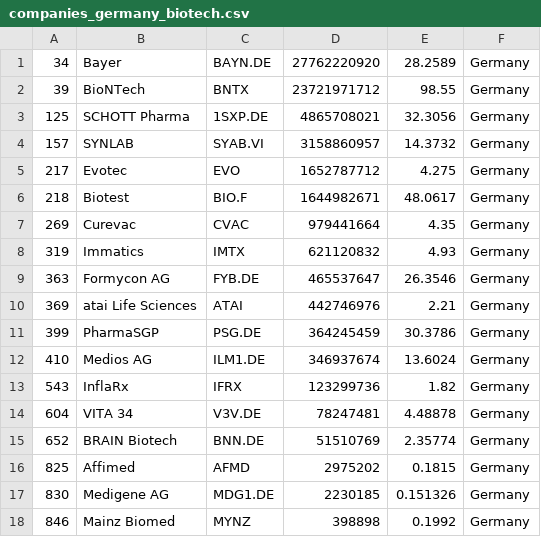
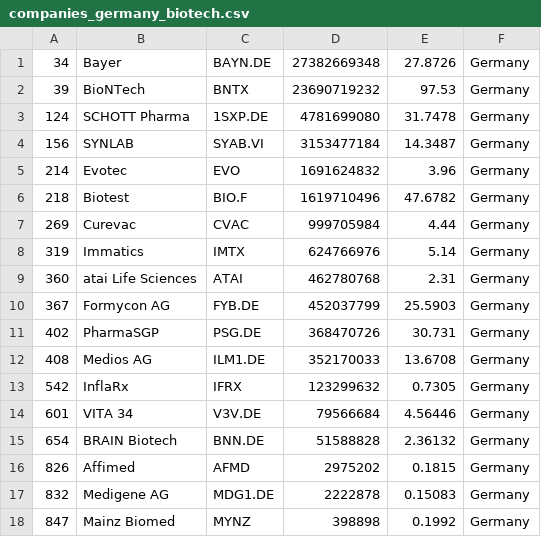
Before and after one commit to jkou02/merida-june-6-2024, a CSV file: companies_germany_biotech.csv, drawn as a sheet.

```diff
--- a/companies_germany_biotech.csv
+++ b/companies_germany_biotech.csv
@@ -1,18 +1,18 @@
-"34","Bayer","BAYN.DE","27762220920","28.2589","Germany"
-"39","BioNTech","BNTX","23721971712","98.55","Germany"
-"125","SCHOTT Pharma","1SXP.DE","4865708021","32.3056","Germany"
-"157","SYNLAB","SYAB.VI","3158860957","14.3732","Germany"
-"217","Evotec","EVO","1652787712","4.275","Germany"
-"218","Biotest","BIO.F","1644982671","48.0617","Germany"
-"269","Curevac","CVAC","979441664","4.35","Germany"
-"319","Immatics","IMTX","621120832","4.93","Germany"
-"363","Formycon AG","FYB.DE","465537647","26.3546","Germany"
-"369","atai Life Sciences","ATAI","442746976","2.21","Germany"
-"399","PharmaSGP","PSG.DE","364245459","30.3786","Germany"
-"410","Medios AG","ILM1.DE","346937674","13.6024","Germany"
-"543","InflaRx","IFRX","123299736","1.82","Germany"
-"604","VITA 34","V3V.DE","78247481","4.48878","Germany"
-"652","BRAIN Biotech","BNN.DE","51510769","2.35774","Germany"
-"825","Affimed","AFMD","2975202","0.1815","Germany"
-"830","Medigene AG","MDG1.DE","2230185","0.151326","Germany"
-"846","Mainz Biomed","MYNZ","398898","0.1992","Germany"
+"34","Bayer","BAYN.DE","27382669348","27.8726","Germany"
+"39","BioNTech","BNTX","23690719232","97.53","Germany"
+"124","SCHOTT Pharma","1SXP.DE","4781699080","31.7478","Germany"
+"156","SYNLAB","SYAB.VI","3153477184","14.3487","Germany"
+"214","Evotec","EVO","1691624832","3.96","Germany"
+"218","Biotest","BIO.F","1619710496","47.6782","Germany"
+"269","Curevac","CVAC","999705984","4.44","Germany"
+"319","Immatics","IMTX","624766976","5.14","Germany"
+"360","atai Life Sciences","ATAI","462780768","2.31","Germany"
+"367","Formycon AG","FYB.DE","452037799","25.5903","Germany"
+"402","PharmaSGP","PSG.DE","368470726","30.731","Germany"
+"408","Medios AG","ILM1.DE","352170033","13.6708","Germany"
+"542","InflaRx","IFRX","123299632","0.7305","Germany"
+"601","VITA 34","V3V.DE","79566684","4.56446","Germany"
+"654","BRAIN Biotech","BNN.DE","51588828","2.36132","Germany"
+"826","Affimed","AFMD","2975202","0.1815","Germany"
+"832","Medigene AG","MDG1.DE","2222878","0.15083","Germany"
+"847","Mainz Biomed","MYNZ","398898","0.1992","Germany"
```
Also changed, not shown: companies-Biotech.csv, companies_france_biotech.csv, 1 other file.
